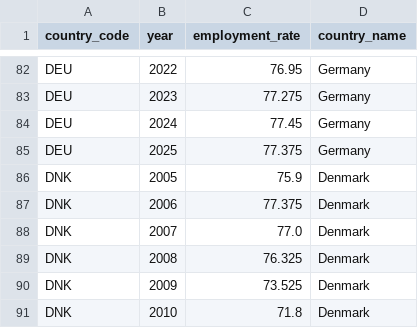
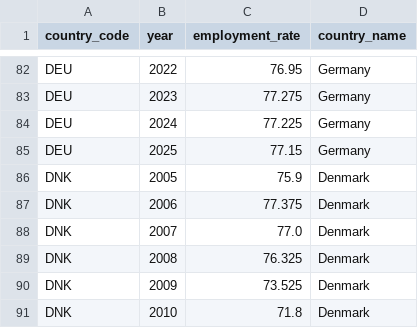
Before and after one commit to CanadaObservatory/CanadaDataObs, a CSV file: data/economics/oecd_employment_rate.csv, drawn as a sheet; only a part is shown, gaps mark what is left out.

```diff
--- a/data/economics/oecd_employment_rate.csv
+++ b/data/economics/oecd_employment_rate.csv
@@ -83,4 +83,4 @@ DEU,2022,76.95,Germany
 DEU,2023,77.275,Germany
-DEU,2024,77.45,Germany
-DEU,2025,77.375,Germany
+DEU,2024,77.225,Germany
+DEU,2025,77.15,Germany
 DNK,2005,75.9,Denmark
```
Also changed, not shown: data/economics/boc_bond_yields.csv, data/economics/oecd_employment_by_age.csv, 38 other files.
